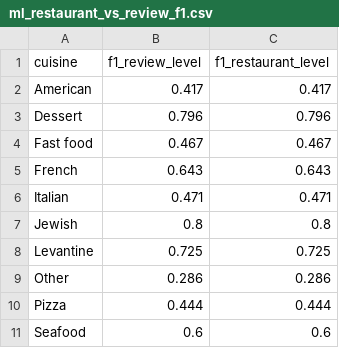
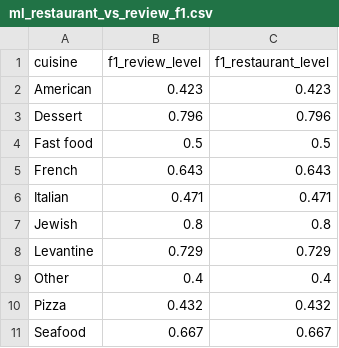
Before and after one commit to rawanb8/dining-analysis, a CSV file: machine_learning/ml_restaurant_vs_review_f1.csv, drawn as a sheet.

```diff
--- a/machine_learning/ml_restaurant_vs_review_f1.csv
+++ b/machine_learning/ml_restaurant_vs_review_f1.csv
@@ -1,5 +1,5 @@
 cuisine,f1_review_level,f1_restaurant_level
-American,0.417,0.417
+American,0.423,0.423
 Dessert,0.796,0.796
-Fast food,0.467,0.467
+Fast food,0.5,0.5
 French,0.643,0.643
@@ -7,5 +7,5 @@ Italian,0.471,0.471
 Jewish,0.8,0.8
-Levantine,0.725,0.725
-Other,0.286,0.286
-Pizza,0.444,0.444
-Seafood,0.6,0.6
+Levantine,0.729,0.729
+Other,0.4,0.4
+Pizza,0.432,0.432
+Seafood,0.667,0.667
```
Also changed, not shown: cleaned/Tripadvisor_restaurants_clean.csv, machine_learning/ml_confusion_matrix.csv, 20 other files.
